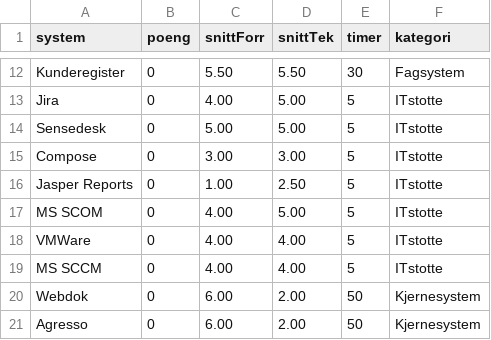
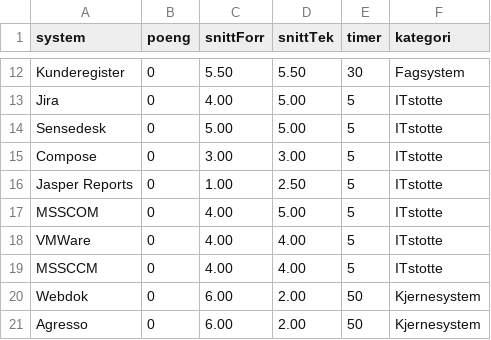
Before and after one commit to saamot/visualiseringer, a CSV file: TIME_scores_data.csv, drawn as a sheet; only a part is shown, gaps mark what is left out.

Commit message:
Update TIME_scores_data.csv

```diff
--- a/TIME_scores_data.csv
+++ b/TIME_scores_data.csv
@@ -16,5 +16,5 @@ Compose,0,3.00,3.00,5,ITstotte
 Jasper Reports,0,1.00,2.50,5,ITstotte
-MS SCOM,0,4.00,5.00,5,ITstotte
+MSSCOM,0,4.00,5.00,5,ITstotte
 VMWare,0,4.00,4.00,5,ITstotte
-MS SCCM,0,4.00,4.00,5,ITstotte
+MSSCCM,0,4.00,4.00,5,ITstotte
 Webdok,0,6.00,2.00,50,Kjernesystem
```
